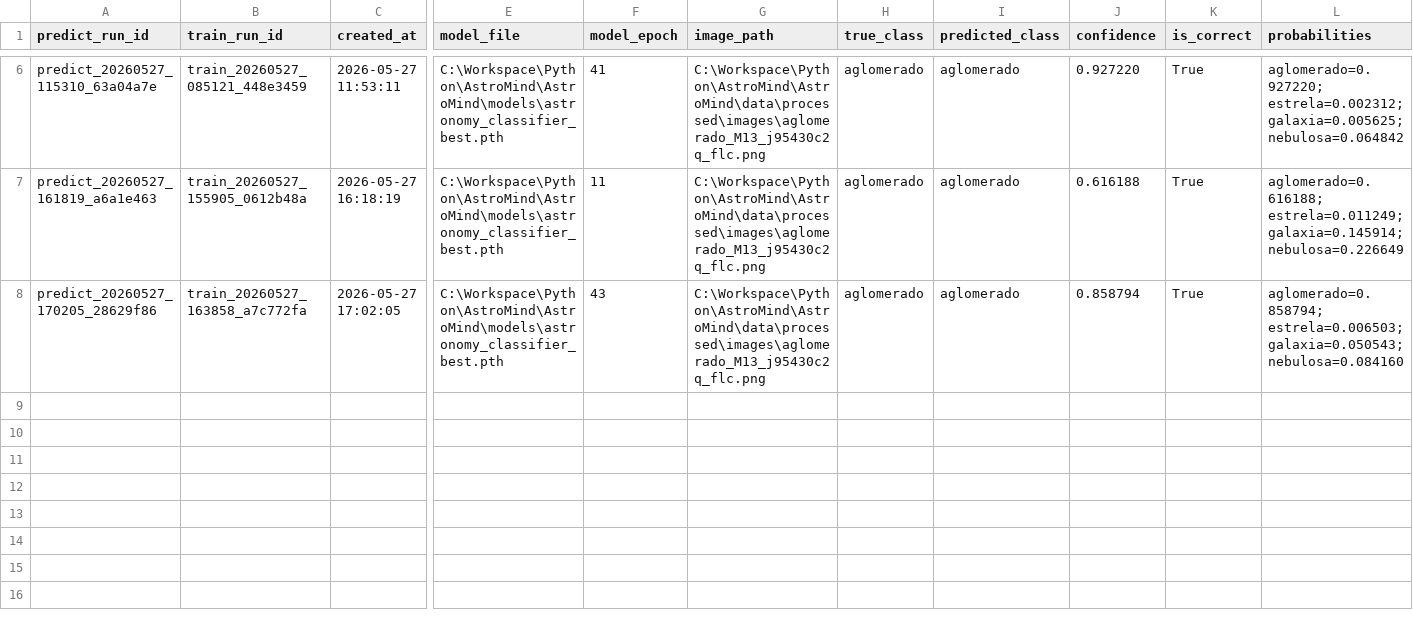
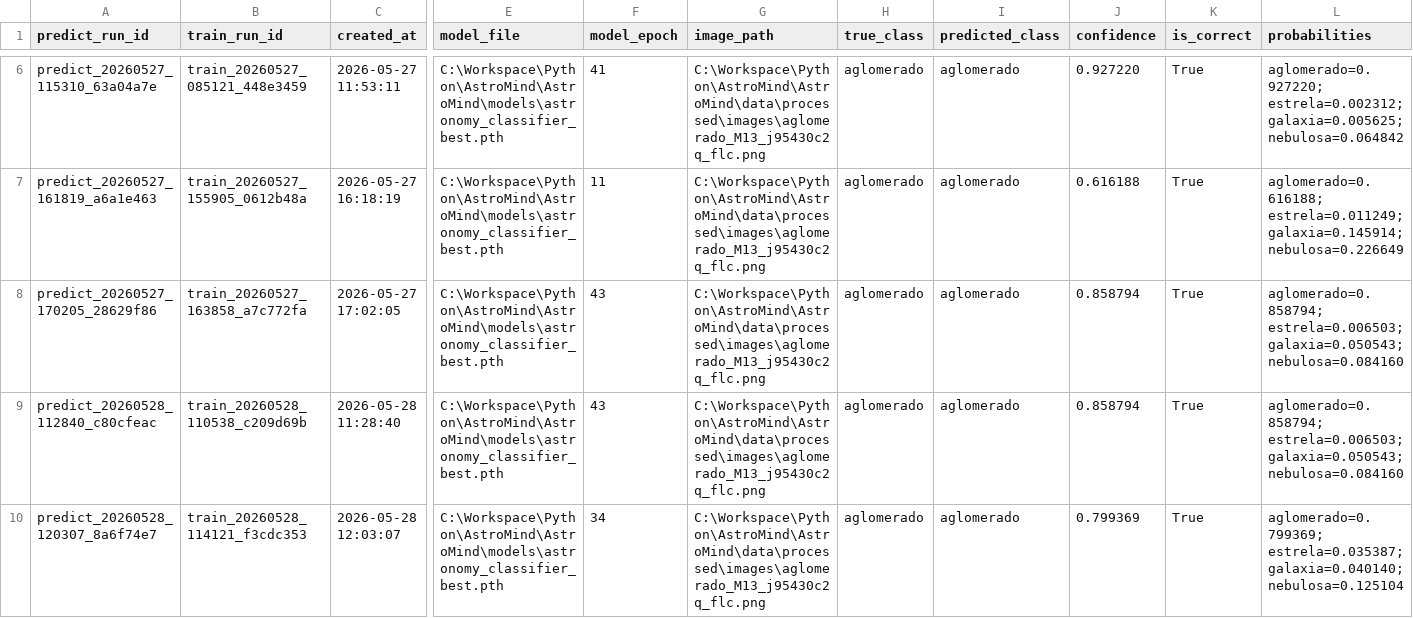
Before and after one commit to lucasrpinto/AstroMind, a CSV file: experiment_logs/predict_runs.csv, drawn as a sheet; only a part is shown, gaps mark what is left out; rows hold the shown columns only; the diff names each change by its address in the sheet, - before the commit and + after, or states it on an @@ line.

```diff
--- a/experiment_logs/predict_runs.csv
+++ b/experiment_logs/predict_runs.csv
+row 9: predict_20260528_112840_c80cfeac | train_20260528_110538_c209d69b | 2026-05-28 11:28:40 | C:\Workspace\Python\AstroMind\AstroMind\models\astronomy_classifier_best.pth | 43 | C:\Workspace\Python\AstroMind\AstroMind\data\processed\images\aglomerado_M13_j95430c2q_flc.png | aglomerado | aglomerado | 0.858794 | True | aglomerado=0.858794; estrela=0.006503; galaxia=0.050543; nebulosa=0.084160
+row 10: predict_20260528_120307_8a6f74e7 | train_20260528_114121_f3cdc353 | 2026-05-28 12:03:07 | C:\Workspace\Python\AstroMind\AstroMind\models\astronomy_classifier_best.pth | 34 | C:\Workspace\Python\AstroMind\AstroMind\data\processed\images\aglomerado_M13_j95430c2q_flc.png | aglomerado | aglomerado | 0.799369 | True | aglomerado=0.799369; estrela=0.035387; galaxia=0.040140; nebulosa=0.125104
```
Also changed, not shown: data/labels/labels.csv, data/labels/train_labels.csv, 8 other files.
